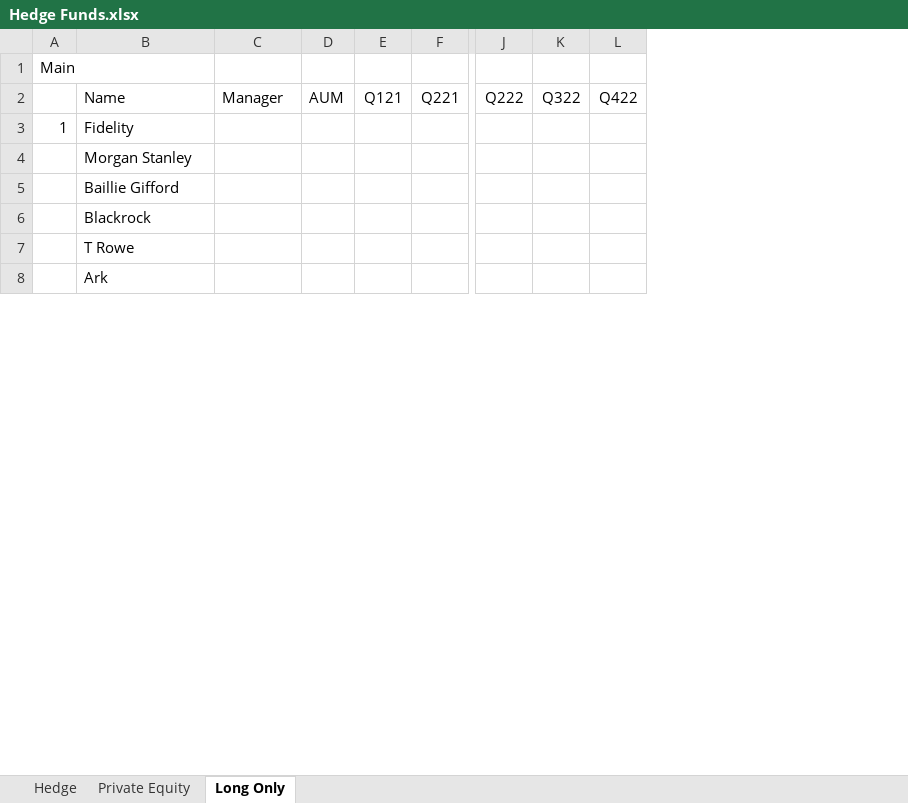
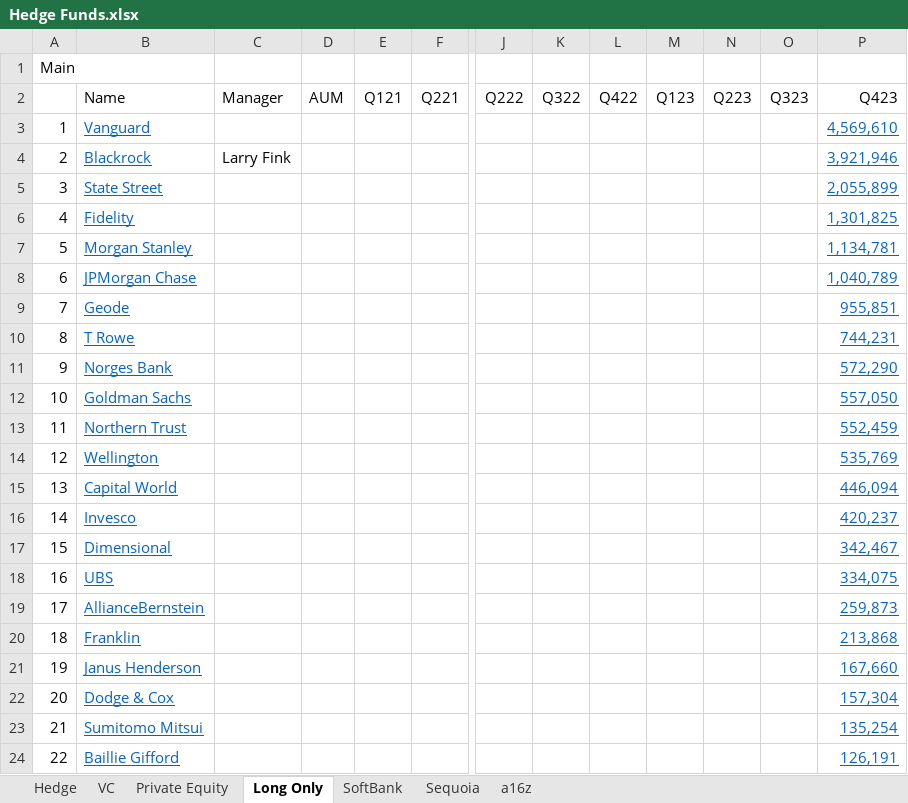
Before and after one commit to karlito786/stocks, an Excel workbook: Hedge Funds.xlsx, sheet Long Only, drawn as a sheet; only a part is shown, gaps mark what is left out; values as stored, in another font and other column widths than the file's, no borders; removed rows and columns are numbered as before the commit, all else as after; rows hold the shown columns only; the diff covers the shown part only; the diff names each change by its address in the sheet, - before the commit and + after, or states it on an @@ line.

```diff
--- a/Hedge Funds.xlsx (sheet Long Only)
+++ b/Hedge Funds.xlsx (sheet Long Only)
+sheet tab: VC
+sheet tab: SoftBank
+sheet tab: Sequoia
+sheet tab: a16z
-column A, rows 1-3: Main |  | 1
+column A, row 1: Main; rows 6-7: 4 | 5; row 24: 22
+column M, row 2: Q123
+column N, row 2: Q223
+column O, row 2: Q323
+column P, row 2: Q423; rows 6-7: 1,301,825 | 1,134,781; row 24: 126,191
+row 3: 1 | Vanguard |  |  |  |  |  |  |  |  |  |  | 4,569,610
+row 4: 2 | Blackrock | Larry Fink |  |  |  |  |  |  |  |  |  | 3,921,946
@@ row 9 moved to row 5: 3 @@
@@ B6:B7 underline: off → on, text colour: black → #0563C1 @@
+row 8: 6 | JPMorgan Chase |  |  |  |  |  |  |  |  |  |  | 1,040,789
+row 9: 7 | Geode |  |  |  |  |  |  |  |  |  |  | 955,851
@@ row 7 moved to row 10: 8 @@
+row 11: 9 | Norges Bank |  |  |  |  |  |  |  |  |  |  | 572,290
@@ row 16 moved to row 12: 10 @@
+row 13: 11 | Northern Trust |  |  |  |  |  |  |  |  |  |  | 552,459
+row 14: 12 | Wellington |  |  |  |  |  |  |  |  |  |  | 535,769
+row 16: 14 | Invesco |  |  |  |  |  |  |  |  |  |  | 420,237
+row 17: 15 | Dimensional |  |  |  |  |  |  |  |  |  |  | 342,467
+row 18: 16 | UBS |  |  |  |  |  |  |  |  |  |  | 334,075
+row 19: 17 | AllianceBernstein |  |  |  |  |  |  |  |  |  |  | 259,873
@@ row 14 moved to row 20: 18 @@
+row 21: 19 | Janus Henderson |  |  |  |  |  |  |  |  |  |  | 167,660
+row 22: 20 | Dodge & Cox |  |  |  |  |  |  |  |  |  |  | 157,304
+row 23: 21 | Sumitomo Mitsui |  |  |  |  |  |  |  |  |  |  | 135,254
@@ B24 underline: off → on, text colour: black → #0563C1 @@
-row 6:  | Blackrock
-row 8:  | Ark
```
Also changed, not shown: 10 added rows, 2 edited cells and cell formats elsewhere in this sheet, sheet Hedge, formulas that keep their value.
